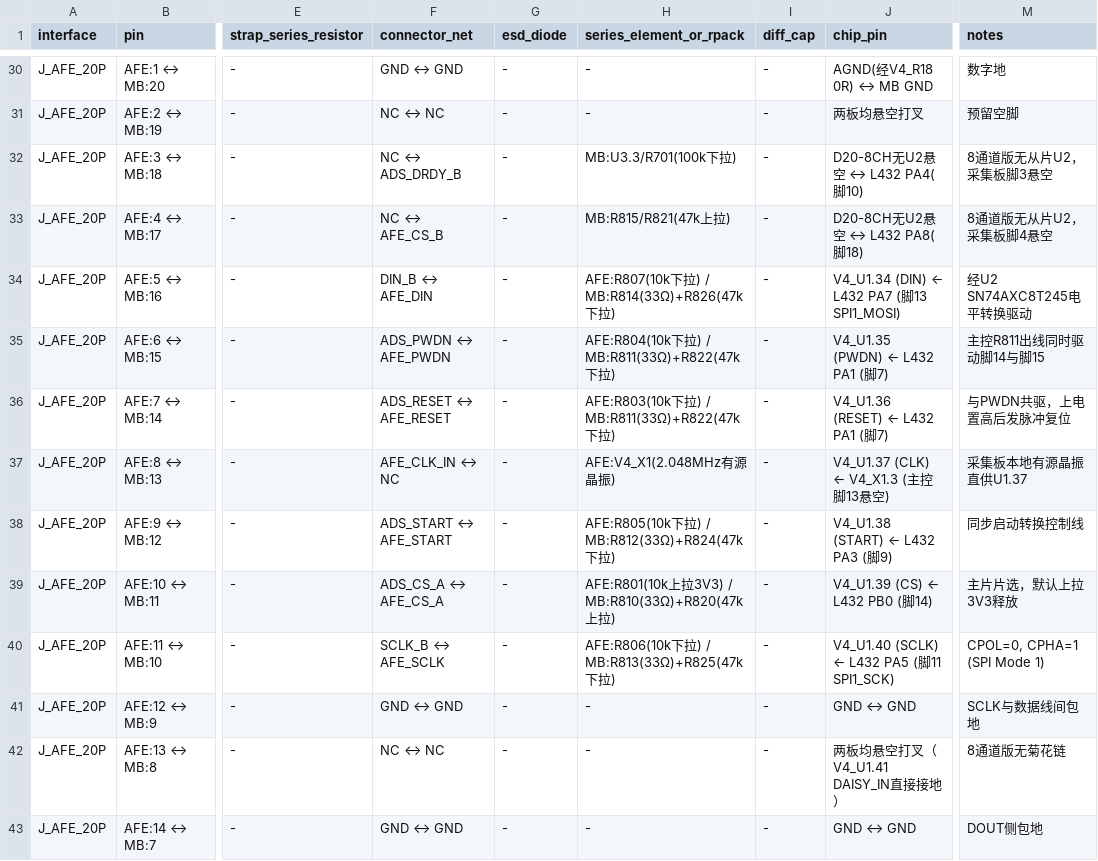
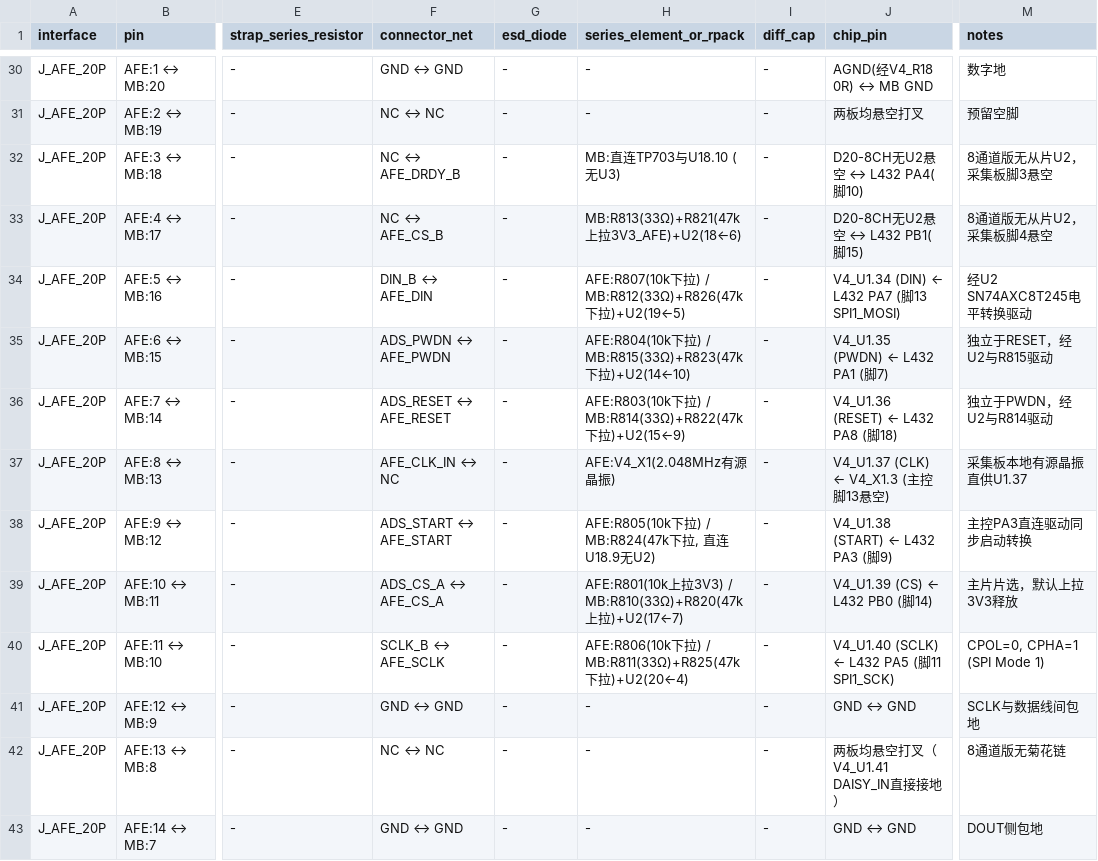
Before and after one commit to makoshan/OpenEMG, a CSV file: hardware/8ch-ads1298/afe-d20-8ch/pinout-34p-20p.csv, drawn as a sheet; only a part is shown, gaps mark what is left out; the diff covers the shown part only; the diff names each change by its address in the sheet, - before the commit and + after, or states it on an @@ line.

```diff
--- a/hardware/8ch-ads1298/afe-d20-8ch/pinout-34p-20p.csv
+++ b/hardware/8ch-ads1298/afe-d20-8ch/pinout-34p-20p.csv
-F32 (connector_net): NC ↔ ADS_DRDY_B
+F32 (connector_net): NC ↔ AFE_DRDY_B
-H32 (series_element_or_rpack): MB:U3.3/R701(100k下拉)
+H32 (series_element_or_rpack): MB:直连TP703与U18.10 (无U3)
-H33 (series_element_or_rpack): MB:R815/R821(47k上拉)
+H33 (series_element_or_rpack): MB:R813(33Ω)+R821(47k上拉3V3_AFE)+U2(18←6)
-J33 (chip_pin): D20-8CH无U2悬空 ↔ L432 PA8(脚18)
+J33 (chip_pin): D20-8CH无U2悬空 ↔ L432 PB1(脚15)
-H34 (series_element_or_rpack): …) / MB:R814(33Ω)+R826(47k下拉)
+H34 (series_element_or_rpack): …) / MB:R812(33Ω)+R826(47k下拉)+U2(19←5)
-H35 (series_element_or_rpack): …) / MB:R811(33Ω)+R822(47k下拉)
+H35 (series_element_or_rpack): …) / MB:R815(33Ω)+R823(47k下拉)+U2(14←10)
-M35 (notes): 主控R811出线同时驱动脚14与脚15
+M35 (notes): 独立于RESET，经U2与R815驱动
-H36 (series_element_or_rpack): …) / MB:R811(33Ω)+R822(47k下拉)
+H36 (series_element_or_rpack): …) / MB:R814(33Ω)+R822(47k下拉)+U2(15←9)
-J36 (chip_pin): V4_U1.36 (RESET) ← L432 PA1 (脚7)
+J36 (chip_pin): V4_U1.36 (RESET) ← L432 PA8 (脚18)
-M36 (notes): 与PWDN共驱，上电置高后发脉冲复位
+M36 (notes): 独立于PWDN，经U2与R814驱动
-H38 (series_element_or_rpack): AFE:R805(10k下拉) / MB:R812(33Ω)+R824(47k下拉)
+H38 (series_element_or_rpack): AFE:R805(10k下拉) / MB:R824(47k下拉, 直连U18.9无U2)
-M38 (notes): 同步启动转换控制线
+M38 (notes): 主控PA3直连驱动同步启动转换
-H39 (series_element_or_rpack): …上拉)
+H39 (series_element_or_rpack): …上拉)+U2(17←7)
-H40 (series_element_or_rpack): …) / MB:R813(33Ω)+R825(47k下拉)
+H40 (series_element_or_rpack): …) / MB:R811(33Ω)+R825(47k下拉)+U2(20←4)
```
Also changed, not shown: 24 edited cells elsewhere in this file, hardware/2ch-ads1292/pinout-6contact-20p.csv, 24 other files.
